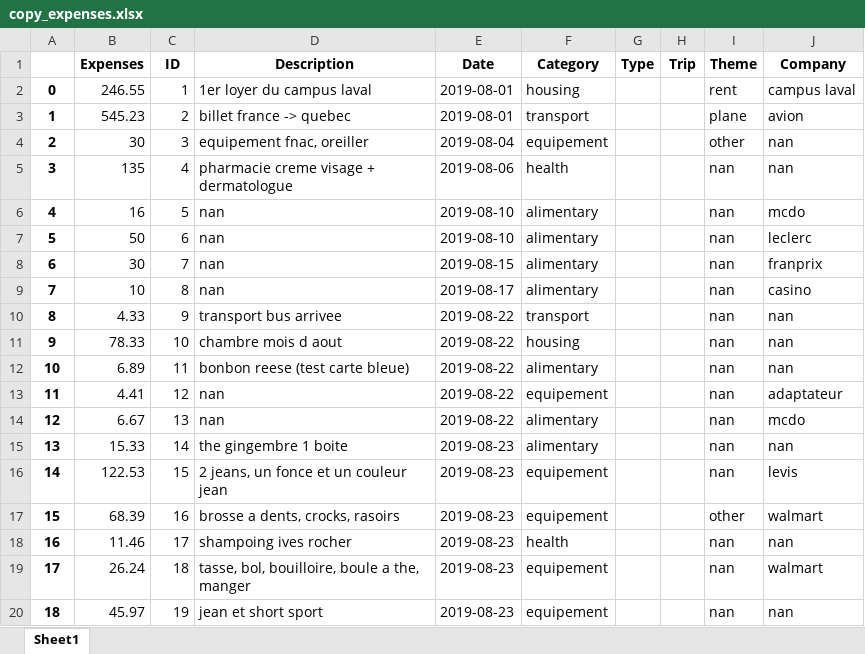
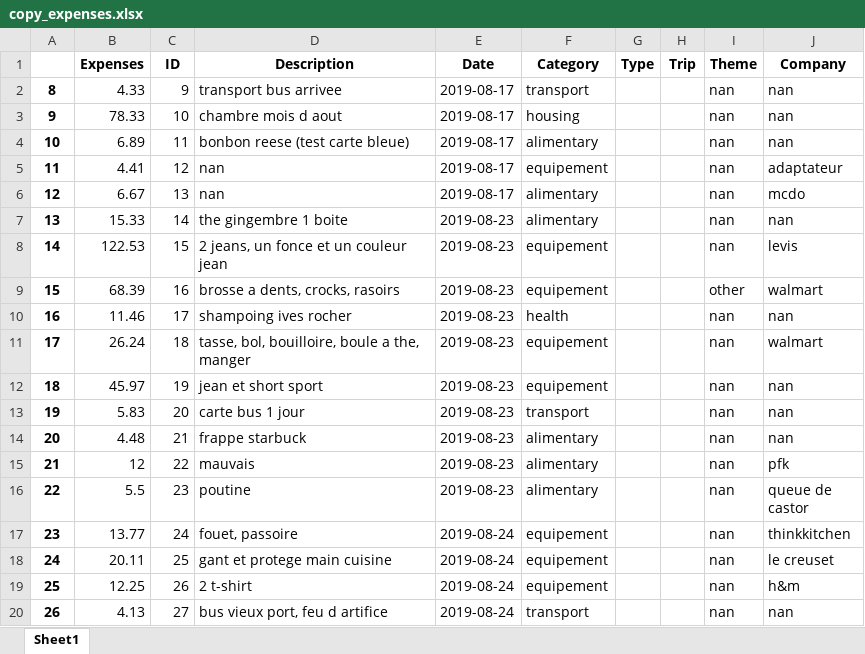
Before and after one commit to Raiytak/Recount, an Excel workbook: app/code/data/copy_expenses.xlsx, sheet Sheet1, drawn as a sheet; only a part is shown; the shorter side is filled out with more unchanged rows; values as stored, in another font and other column widths than the file's, no borders; removed rows and columns are numbered as before the commit, all else as after; the diff names each change by its address in the sheet, - before the commit and + after, or states it on an @@ line.

```diff
--- a/app/code/data/copy_expenses.xlsx (sheet Sheet1)
+++ b/app/code/data/copy_expenses.xlsx (sheet Sheet1)
-row 2: 0 | 246.55 | 1 | 1er loyer du campus laval | 2019-08-01 | housing |  |  | rent | campus laval
-row 3: 1 | 545.23 | 2 | billet france -> quebec | 2019-08-01 | transport |  |  | plane | avion
-row 4: 2 | 30 | 3 | equipement fnac, oreiller | 2019-08-04 | equipement |  |  | other | nan
-row 5: 3 | 135 | 4 | pharmacie creme visage + dermatologue | 2019-08-06 | health |  |  | nan | nan
-row 6: 4 | 16 | 5 | nan | 2019-08-10 | alimentary |  |  | nan | mcdo
-row 7: 5 | 50 | 6 | nan | 2019-08-10 | alimentary |  |  | nan | leclerc
-row 8: 6 | 30 | 7 | nan | 2019-08-15 | alimentary |  |  | nan | franprix
-row 9: 7 | 10 | 8 | nan | 2019-08-17 | alimentary |  |  | nan | casino
-E2:E6 (Date): 2019-08-22
+E2:E6 (Date): 2019-08-17
```
Also changed, not shown: app/code/data/raw_copy_expenses.xlsx, app/documentation/example_expenses_en.xlsx, 11 other files.
